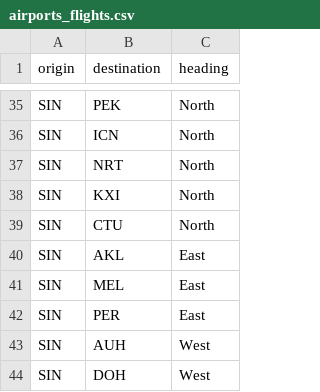
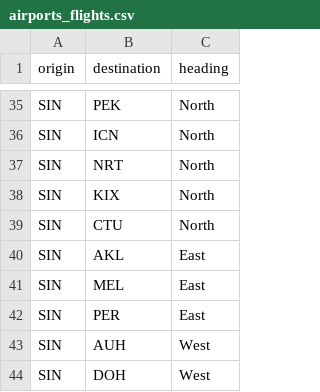
Before and after one commit to furballuvz/HASS-final, a CSV file: airports_flights.csv, drawn as a sheet; only a part is shown, gaps mark what is left out.

Commit message:
Add files via upload

```diff
--- a/airports_flights.csv
+++ b/airports_flights.csv
@@ -37,3 +37,3 @@ SIN,ICN,North
 SIN,NRT,North
-SIN,KXI,North
+SIN,KIX,North
 SIN,CTU,North
```
